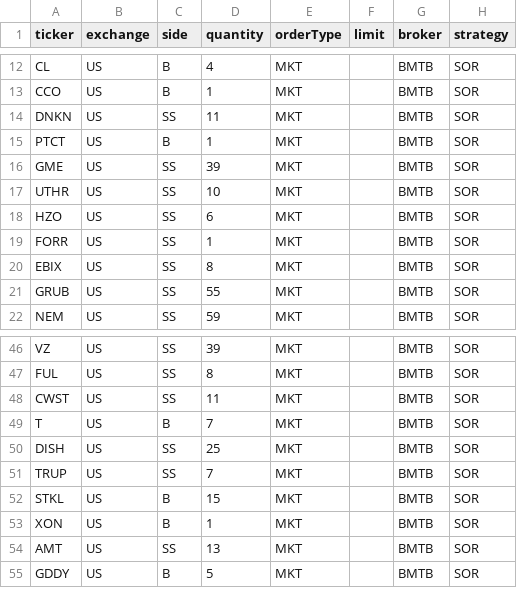
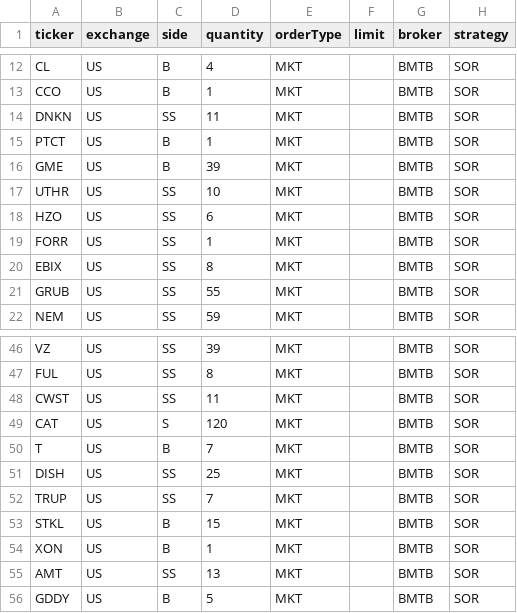
Before and after one commit to TrellixVulnTeam/Sierpinski_DayTrader_5A2V, a CSV file: files/processed/input extended 100.csv, drawn as a sheet; only a part is shown, gaps mark what is left out.

```diff
--- a/files/processed/input extended 100.csv
+++ b/files/processed/input extended 100.csv
@@ -15,3 +15,3 @@ DNKN,US,SS,11,MKT,,BMTB,SOR
 PTCT,US,B,1,MKT,,BMTB,SOR
-GME,US,SS,39,MKT,,BMTB,SOR
+GME,US,B,39,MKT,,BMTB,SOR
 UTHR,US,SS,10,MKT,,BMTB,SOR
@@ -48,2 +48,3 @@ FUL,US,SS,8,MKT,,BMTB,SOR
 CWST,US,SS,11,MKT,,BMTB,SOR
+CAT,US,S,120,MKT,,BMTB,SOR
 T,US,B,7,MKT,,BMTB,SOR
```
Also changed, not shown: 15 other files.
